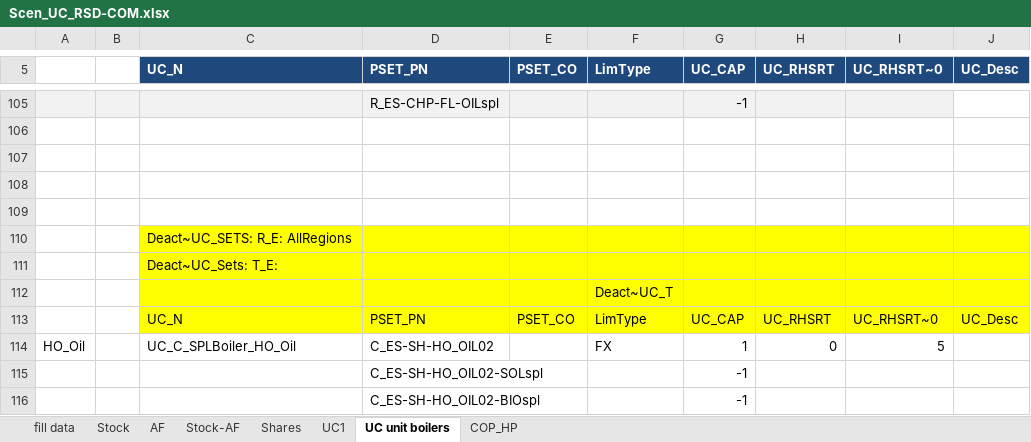
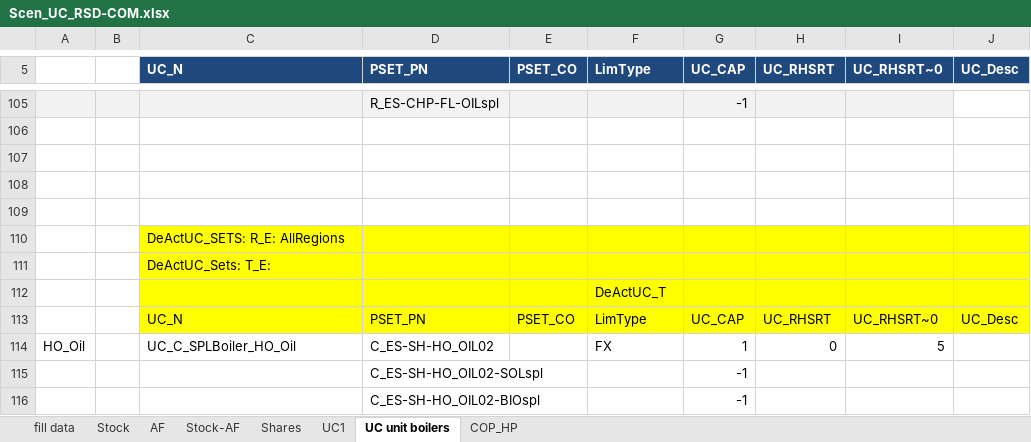
Before and after one commit to KanORS-E4SMA/EU_TIMES_Veda2.0, an Excel workbook: SuppXLS/Scen_UC_RSD-COM.xlsx, sheet UC unit boilers, drawn as a sheet; only a part is shown, gaps mark what is left out; values as stored, in another font and other column widths than the file's, no borders; the diff names each change by its address in the sheet, - before the commit and + after, or states it on an @@ line.

```diff
--- a/SuppXLS/Scen_UC_RSD-COM.xlsx (sheet UC unit boilers)
+++ b/SuppXLS/Scen_UC_RSD-COM.xlsx (sheet UC unit boilers)
-C110 (UC_N): Deact~UC_SETS: R_E: AllRegions
+C110 (UC_N): DeActUC_SETS: R_E: AllRegions
-C111 (UC_N): Deact~UC_Sets: T_E:
+C111 (UC_N): DeActUC_Sets: T_E:
-F112 (LimType): Deact~UC_T
+F112 (LimType): DeActUC_T
```
Also changed, not shown: SuppXLS/Scen_NODESTEC.xlsx, SuppXLS/Scen_UC_EEP_32_5_Via_GEC.xlsx, 5 other files.
